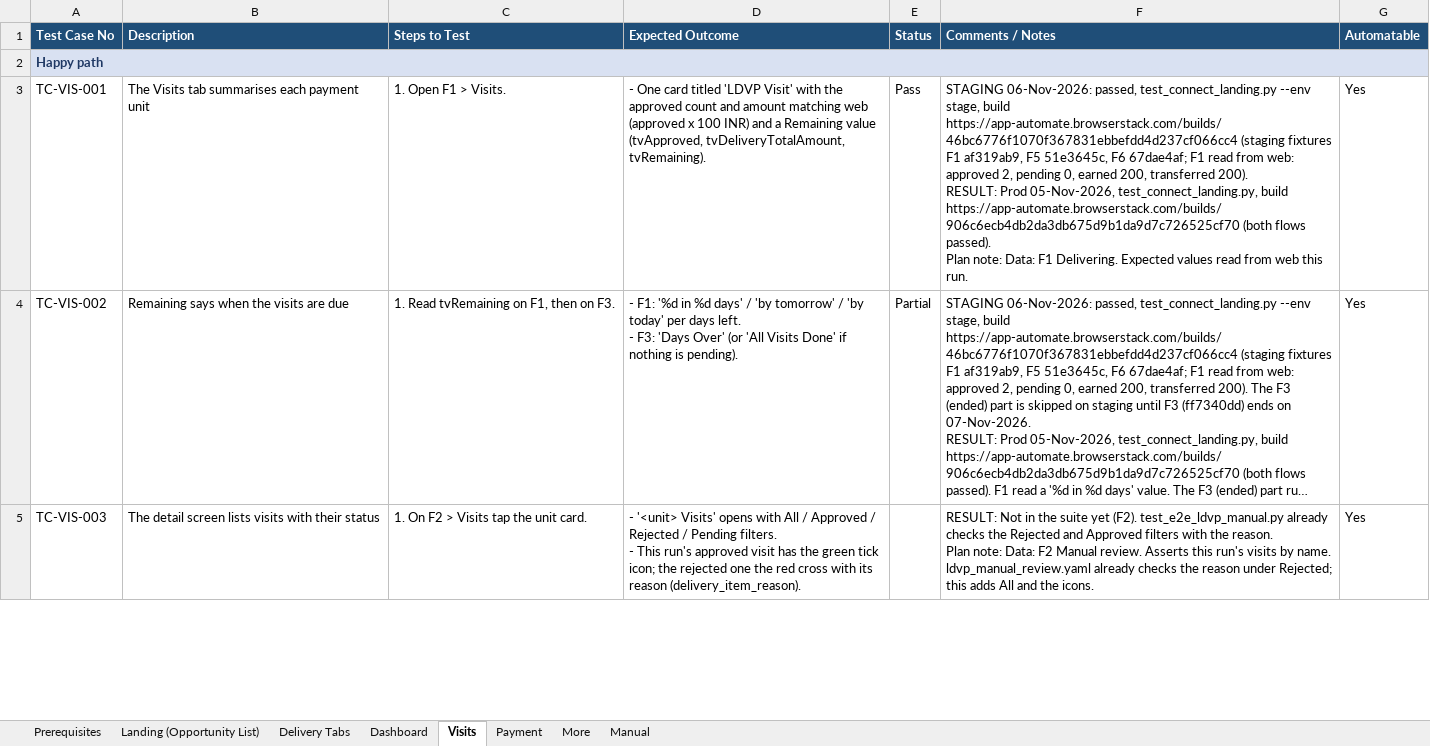
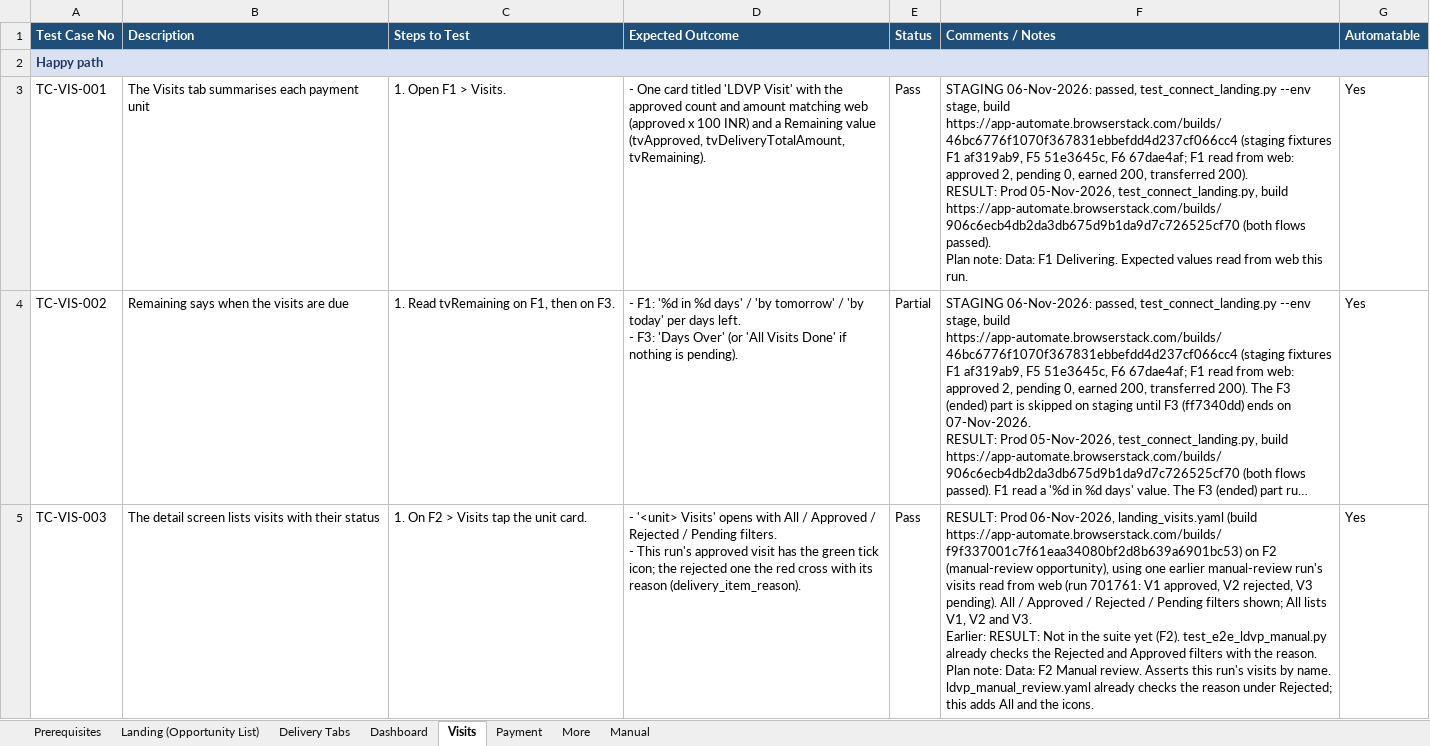
Before and after one commit to dimagi/dimagi-qa-ccc, an Excel workbook: test_plans/Connect_Landing_And_Delivery_Tabs_Test_Plan_Results_2026-11-05.xlsx, sheet Visits, drawn as a sheet; only a part is shown; long unchanged cells end in …; values as stored, in another font and other column widths than the file's, no borders; ↵ is a line break in a cell; the diff covers the shown part only; the diff names each change by its address in the sheet, - before the commit and + after, or states it on an @@ line.

```diff
--- a/test_plans/Connect_Landing_And_Delivery_Tabs_Test_Plan_Results_2026-11-05.xlsx (sheet Visits)
+++ b/test_plans/Connect_Landing_And_Delivery_Tabs_Test_Plan_Results_2026-11-05.xlsx (sheet Visits)
-E5 (Status): (empty)
+E5 (Status): Pass
-F5 (Comments / Notes): RESULT: Not in…
+F5 (Comments / Notes): RESULT: Prod 06-Nov-2026, landing_visits.yaml (build https://app-automate.browserstack.com/builds/f9f337001c7f61eaa34080bf2d8b639a6901bc53) on F2 (manual-review opportunity), using one earlier manual-review run's visits read from web (run 701761: V1 approved, V2 rejected, V3 pending). All / Approved / Rejected / Pending filters shown; All lists V1, V2 and V3. ↵ Earlier: RESULT: Not in…
```
Also changed, not shown: 2 edited cells elsewhere in this sheet, 5 other files.
